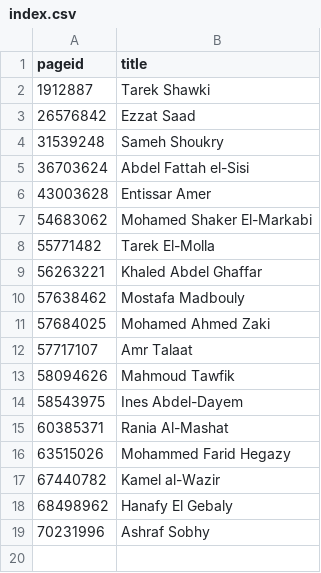
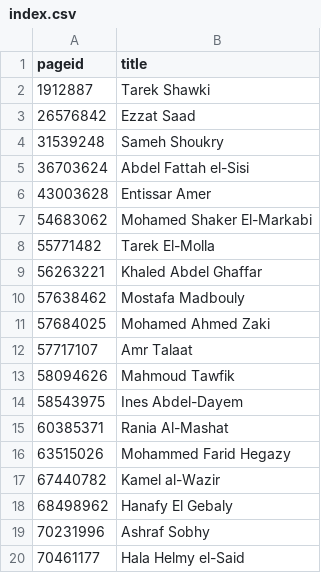
Before and after one commit to every-politician-scrapers/egypt-ministers, a CSV file: enwiki/index.csv, drawn as a sheet.

```diff
--- a/enwiki/index.csv
+++ b/enwiki/index.csv
@@ -19 +19,2 @@ pageid,title
 70231996,Ashraf Sobhy
+70461177,Hala Helmy el-Said
```
Also changed, not shown: 2 other files.
